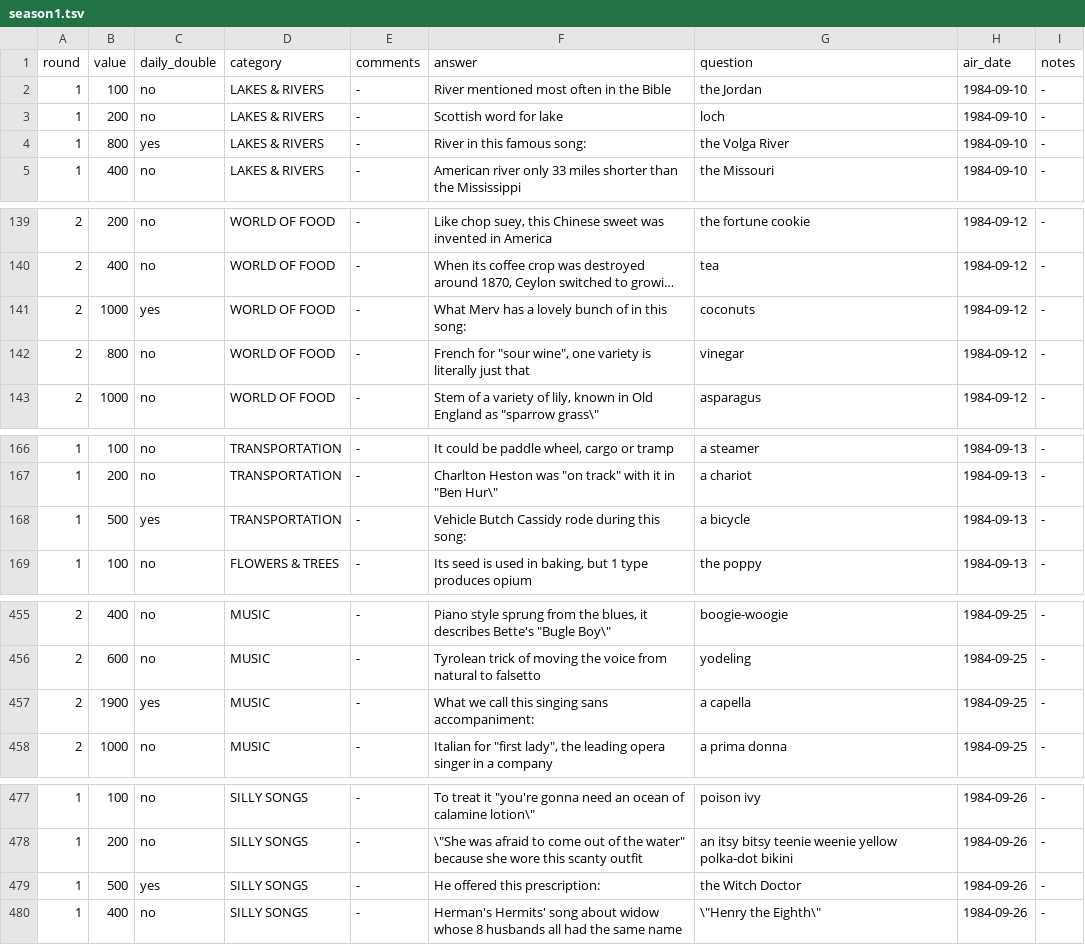
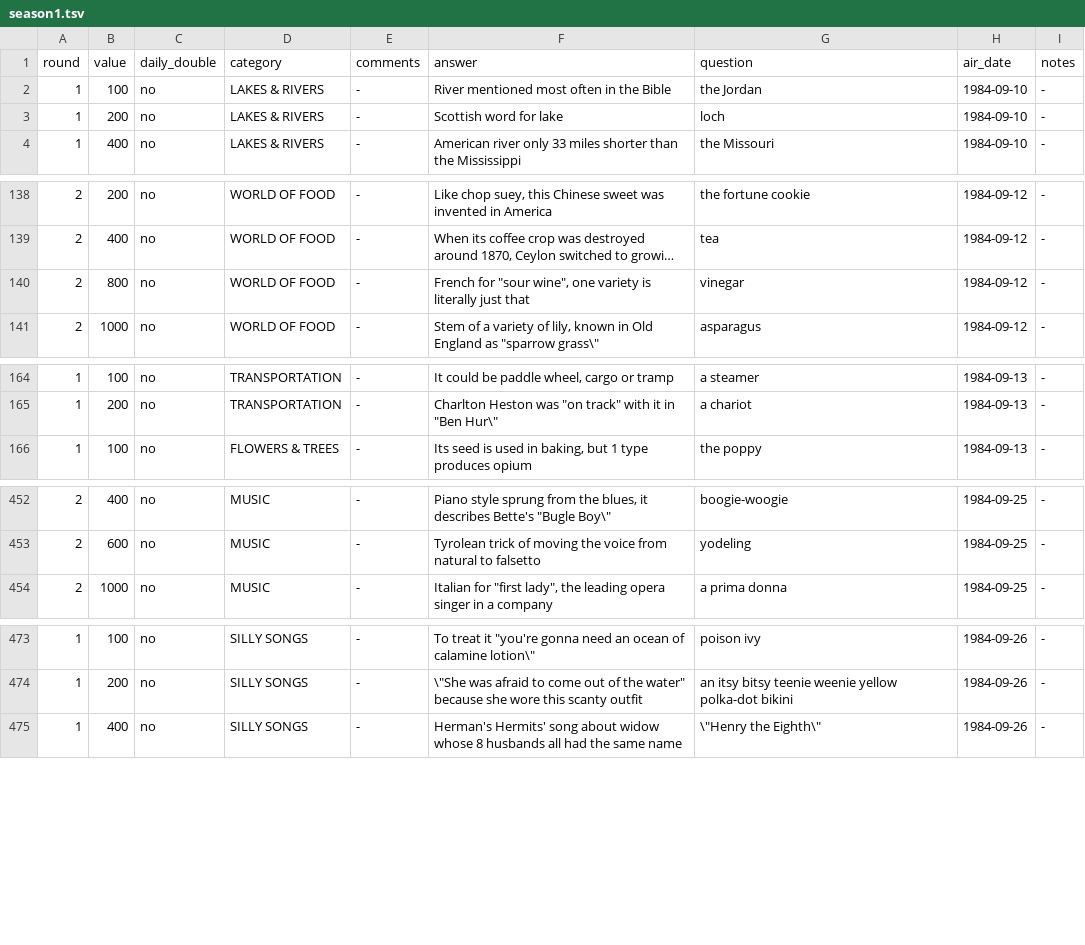
Before and after one commit to jwolle1/jeopardy_clue_dataset, a TSV file: seasons/season1.tsv, drawn as a sheet; only a part is shown, gaps mark what is left out; long unchanged cells end in …; the diff covers the shown part only; the diff names each change by its address in the sheet, - before the commit and + after, or states it on an @@ line.

```diff
--- a/seasons/season1.tsv
+++ b/seasons/season1.tsv
-row 4: 1 | 800 | yes | LAKES & RIVERS | - | River in this famous song: | the Volga River | 1984-09-10 | -
-row 141: 2 | 1000 | yes | WORLD OF FOOD | - | What Merv has a lovely bunch of in this song: | coconuts | 1984-09-12 | -
-row 168: 1 | 500 | yes | TRANSPORTATION | - | Vehicle Butch Cassidy rode during this song: | a bicycle | 1984-09-13 | -
-row 457: 2 | 1900 | yes | MUSIC | - | What we call this singing sans accompaniment: | a capella | 1984-09-25 | -
-row 479: 1 | 500 | yes | SILLY SONGS | - | He offered this prescription: | the Witch Doctor | 1984-09-26 | -
```
Also changed, not shown: 11 removed rows elsewhere in this file, seasons/season2.tsv, seasons/season5.tsv, 37 other files.
